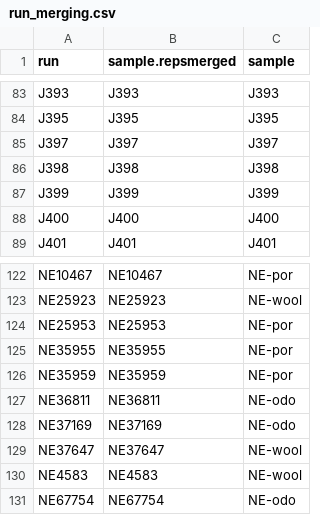
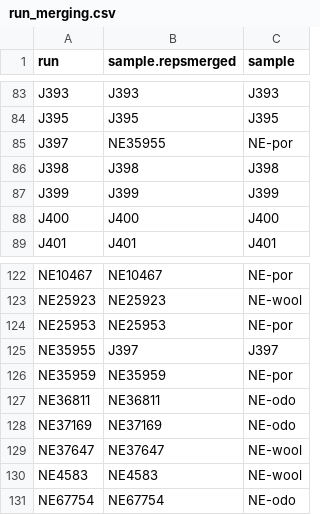
Before and after one commit to kdm9/euc-dp15-workspace, a CSV file: metadata/run_merging.csv, drawn as a sheet; only a part is shown, gaps mark what is left out.

Commit message:
Fix up metadata based on lab errors

```diff
--- a/metadata/run_merging.csv
+++ b/metadata/run_merging.csv
@@ -84,3 +84,3 @@ J393,J393,J393
 J395,J395,J395
-J397,J397,J397
+J397,NE35955,NE-por
 J398,J398,J398
@@ -124,3 +124,3 @@ NE25923,NE25923,NE-wool
 NE25953,NE25953,NE-por
-NE35955,NE35955,NE-por
+NE35955,J397,J397
 NE35959,NE35959,NE-por
```
Also changed, not shown: 2 other files.
